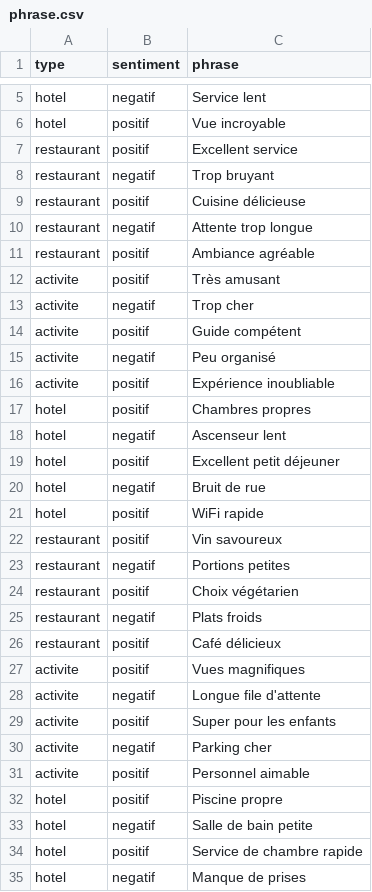
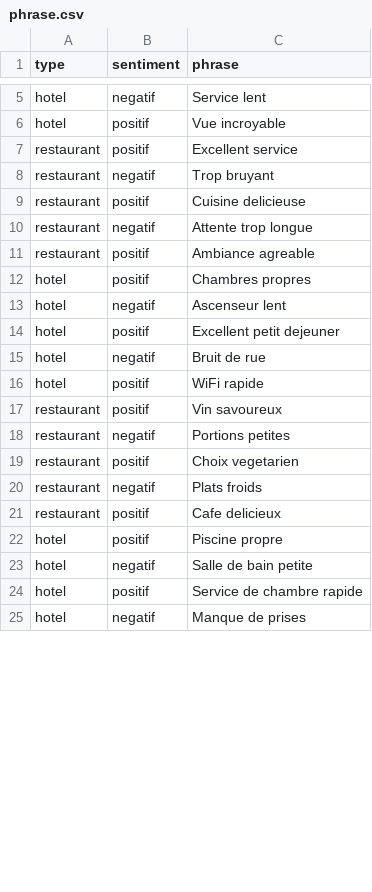
Before and after one commit to wandrilledioubate/opini_website_react, a CSV file: phrase.csv, drawn as a sheet; only a part is shown, gaps mark what is left out; the diff covers the shown part only.

```diff
--- a/phrase.csv
+++ b/phrase.csv
@@ -8,13 +8,8 @@ restaurant,positif,Excellent service
 restaurant,negatif,Trop bruyant
-restaurant,positif,Cuisine délicieuse
+restaurant,positif,Cuisine delicieuse
 restaurant,negatif,Attente trop longue
-restaurant,positif,Ambiance agréable
-activite,positif,Très amusant
-activite,negatif,Trop cher
-activite,positif,Guide compétent
-activite,negatif,Peu organisé
-activite,positif,Expérience inoubliable
+restaurant,positif,Ambiance agreable
 hotel,positif,Chambres propres
 hotel,negatif,Ascenseur lent
-hotel,positif,Excellent petit déjeuner
+hotel,positif,Excellent petit dejeuner
 hotel,negatif,Bruit de rue
@@ -23,10 +18,5 @@ restaurant,positif,Vin savoureux
 restaurant,negatif,Portions petites
-restaurant,positif,Choix végétarien
+restaurant,positif,Choix vegetarien
 restaurant,negatif,Plats froids
-restaurant,positif,Café délicieux
-activite,positif,Vues magnifiques
-activite,negatif,Longue file d'attente
-activite,positif,Super pour les enfants
-activite,negatif,Parking cher
-activite,positif,Personnel aimable
+restaurant,positif,Cafe delicieux
 hotel,positif,Piscine propre
```
Also changed, not shown: 21 added rows, 15 removed rows and 19 edited cells elsewhere in this file, 3 other files.
